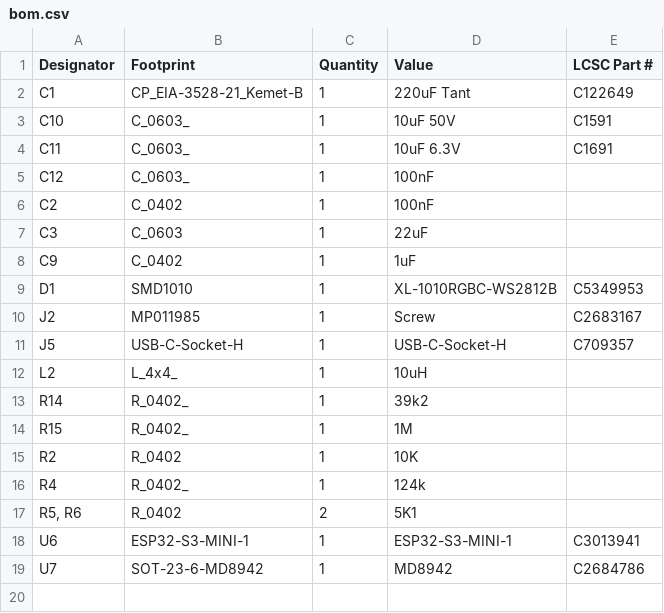
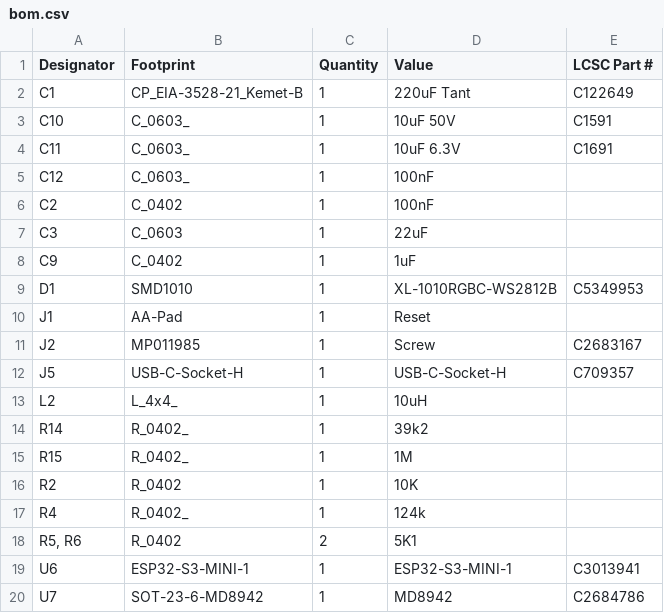
Before and after one commit to revk/ESP32-LED, a CSV file: PCB/LED/production/bom.csv, drawn as a sheet.

```diff
--- a/PCB/LED/production/bom.csv
+++ b/PCB/LED/production/bom.csv
@@ -9,2 +9,3 @@ C9,C_0402,1,1uF,
 D1,SMD1010,1,XL-1010RGBC-WS2812B,C5349953
+J1,AA-Pad,1,Reset,
 J2,MP011985,1,Screw,C2683167
```
Also changed, not shown: PCB/LED/production/positions.csv, 6 other files.
